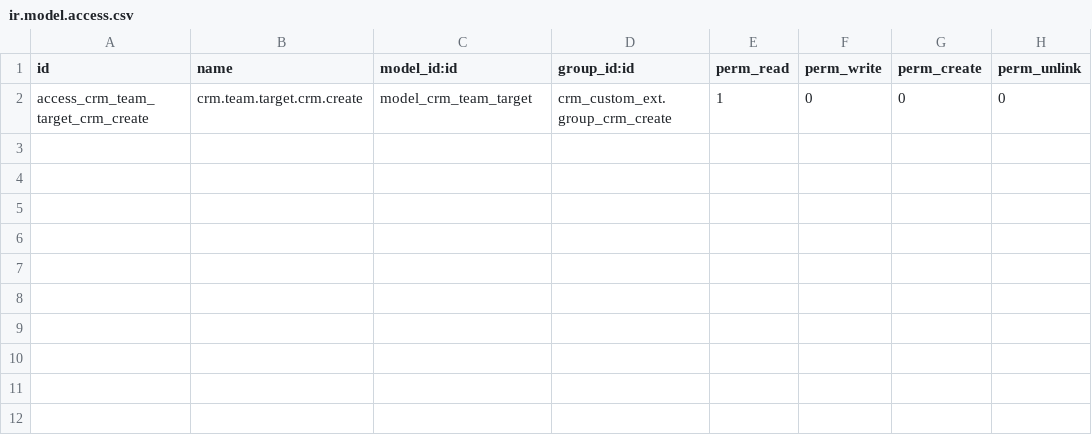
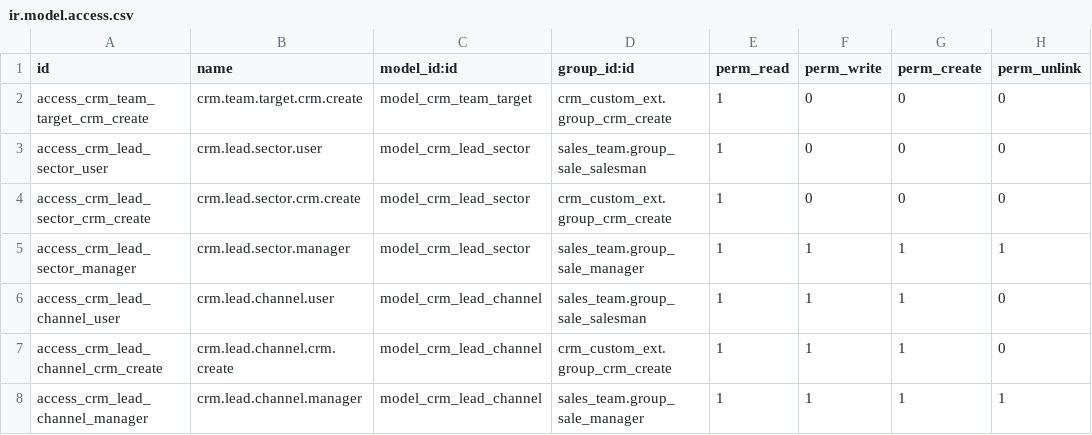
Before and after one commit to shamsieh-odoX/shamsieh, a CSV file: extra_addons/crm_custom_ext/security/ir.model.access.csv, drawn as a sheet; the diff names each change by its address in the sheet, - before the commit and + after, or states it on an @@ line.

```diff
--- a/extra_addons/crm_custom_ext/security/ir.model.access.csv
+++ b/extra_addons/crm_custom_ext/security/ir.model.access.csv
+row 3: access_crm_lead_sector_user | crm.lead.sector.user | model_crm_lead_sector | sales_team.group_sale_salesman | 1 | 0 | 0 | 0
+row 4: access_crm_lead_sector_crm_create | crm.lead.sector.crm.create | model_crm_lead_sector | crm_custom_ext.group_crm_create | 1 | 0 | 0 | 0
+row 5: access_crm_lead_sector_manager | crm.lead.sector.manager | model_crm_lead_sector | sales_team.group_sale_manager | 1 | 1 | 1 | 1
+row 6: access_crm_lead_channel_user | crm.lead.channel.user | model_crm_lead_channel | sales_team.group_sale_salesman | 1 | 1 | 1 | 0
+row 7: access_crm_lead_channel_crm_create | crm.lead.channel.crm.create | model_crm_lead_channel | crm_custom_ext.group_crm_create | 1 | 1 | 1 | 0
+row 8: access_crm_lead_channel_manager | crm.lead.channel.manager | model_crm_lead_channel | sales_team.group_sale_manager | 1 | 1 | 1 | 1
```
Also changed, not shown: 16 other files.
